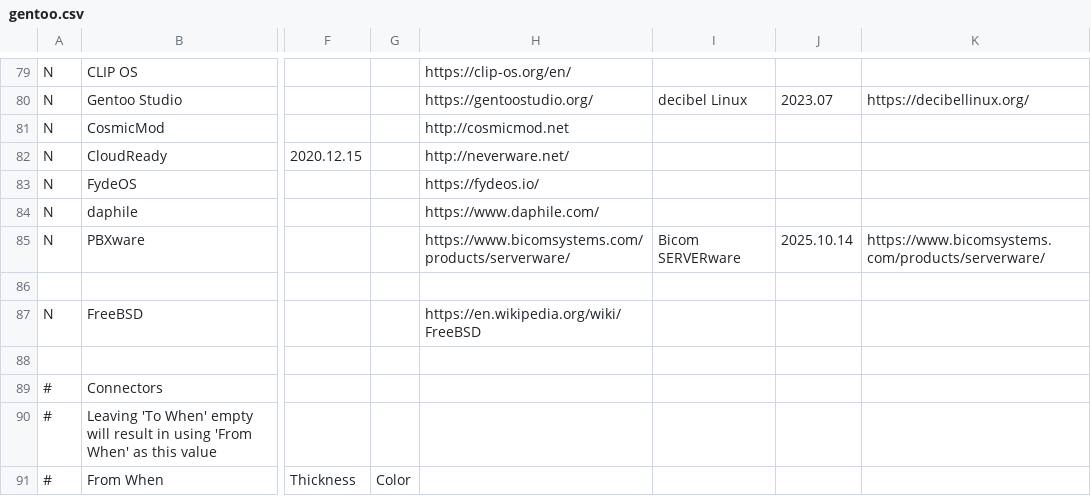
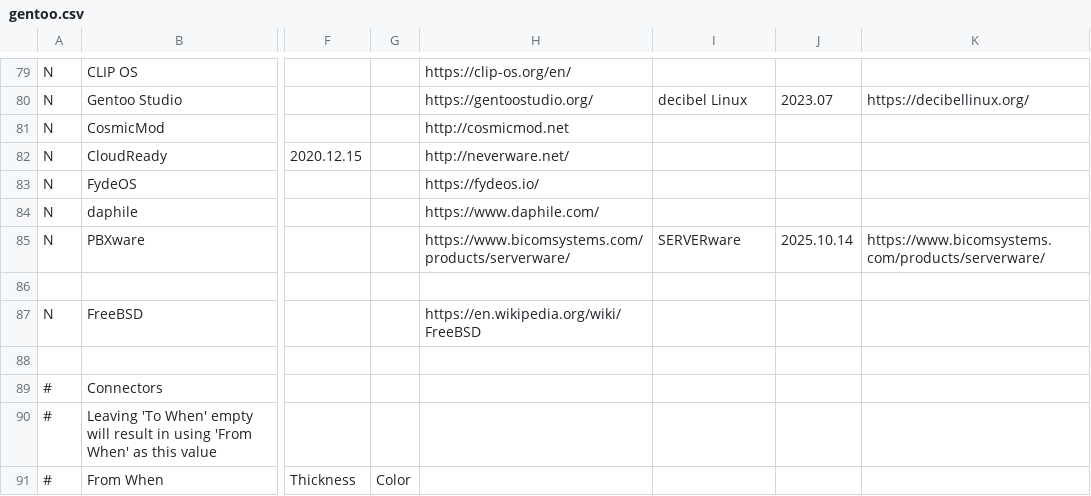
Before and after one commit to gentoo/gentoo-ecosystem, a CSV file: gentoo.csv, drawn as a sheet; only a part is shown, gaps mark what is left out; the diff names each change by its address in the sheet, - before the commit and + after, or states it on an @@ line.

Commit message:
Sorten
Signed-off-by: Andreas K. Hüttel <dilfridge@gentoo.org>

```diff
--- a/gentoo.csv
+++ b/gentoo.csv
-I85: Bicom SERVERware
+I85: SERVERware
```
